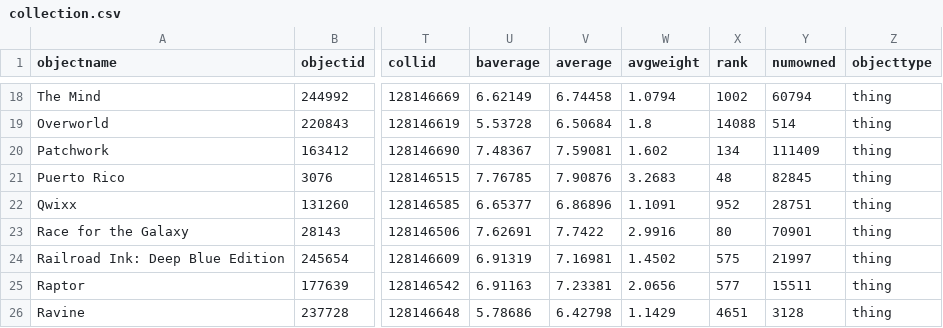
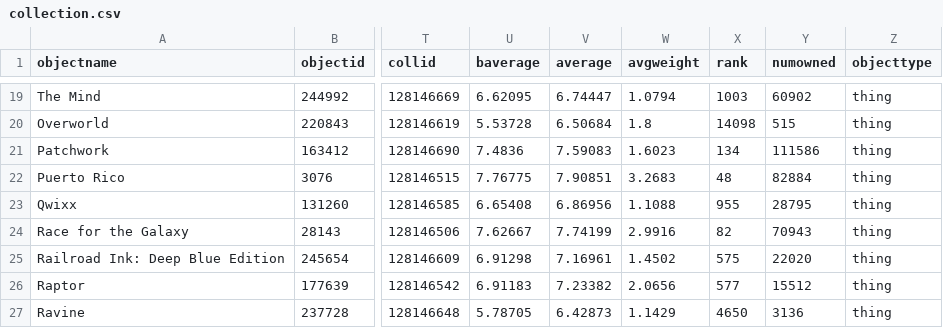
Before and after one commit to emdashii/mazzaella, a CSV file: static/csv/collection.csv, drawn as a sheet; only a part is shown, gaps mark what is left out; addresses are those after the commit; the diff covers the shown part only; the diff names each change by its address in the sheet, - before the commit and + after, or states it on an @@ line.

```diff
--- a/static/csv/collection.csv
+++ b/static/csv/collection.csv
-U19 (baverage): 6.62149
+U19 (baverage): 6.62095
-V19 (average): 6.74458
+V19 (average): 6.74447
-X19 (rank): 1002
+X19 (rank): 1003
-Y19 (numowned): 60794
+Y19 (numowned): 60902
-X20 (rank): 14088
+X20 (rank): 14098
-Y20 (numowned): 514
+Y20 (numowned): 515
-U21 (baverage): 7.48367
+U21 (baverage): 7.4836
-V21 (average): 7.59081
+V21 (average): 7.59083
-W21 (avgweight): 1.602
+W21 (avgweight): 1.6023
-Y21 (numowned): 111409
+Y21 (numowned): 111586
-U22 (baverage): 7.76785
+U22 (baverage): 7.76775
-V22 (average): 7.90876
+V22 (average): 7.90851
-Y22 (numowned): 82845
+Y22 (numowned): 82884
-U23 (baverage): 6.65377
+U23 (baverage): 6.65408
-V23 (average): 6.86896
+V23 (average): 6.86956
-W23 (avgweight): 1.1091
+W23 (avgweight): 1.1088
-X23 (rank): 952
+X23 (rank): 955
-Y23 (numowned): 28751
+Y23 (numowned): 28795
-U24 (baverage): 7.62691
+U24 (baverage): 7.62667
-V24 (average): 7.7422
+V24 (average): 7.74199
-X24 (rank): 80
+X24 (rank): 82
-Y24 (numowned): 70901
+Y24 (numowned): 70943
-U25 (baverage): 6.91319
+U25 (baverage): 6.91298
-V25 (average): 7.16981
+V25 (average): 7.16961
-Y25 (numowned): 21997
+Y25 (numowned): 22020
-U26 (baverage): 6.91163
+U26 (baverage): 6.91183
-V26 (average): 7.23381
+V26 (average): 7.23382
-Y26 (numowned): 15511
+Y26 (numowned): 15512
-U27 (baverage): 5.78686
+U27 (baverage): 5.78705
-V27 (average): 6.42798
+V27 (average): 6.42873
-X27 (rank): 4651
+X27 (rank): 4650
-Y27 (numowned): 3128
+Y27 (numowned): 3136
```
Also changed, not shown: 1 added row and 92 edited cells elsewhere in this file.
